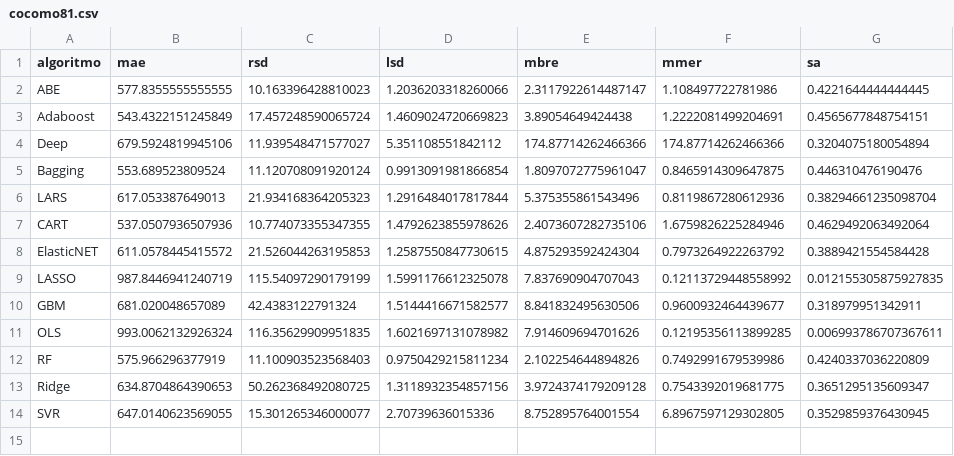
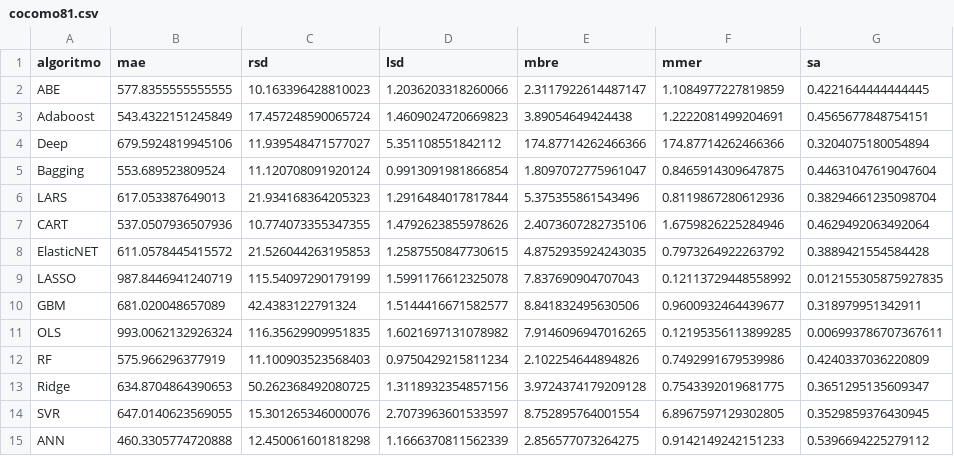
Before and after one commit to albertofernandezs/machine-learning, a CSV file: cocomo81.csv, drawn as a sheet.

Commit message:
actualizacion

```diff
--- a/cocomo81.csv
+++ b/cocomo81.csv
@@ -1,14 +1,15 @@
 algoritmo,mae,rsd,lsd,mbre,mmer,sa
-ABE,577.8355555555555,10.163396428810023,1.2036203318260066,2.3117922614487147,1.108497722781986,0.4221644444444445
+ABE,577.8355555555555,10.163396428810023,1.2036203318260066,2.3117922614487147,1.1084977227819859,0.4221644444444445
 Adaboost,543.4322151245849,17.457248590065724,1.4609024720669823,3.89054649424438,1.2222081499204691,0.4565677848754151
 Deep,679.5924819945106,11.939548471577027,5.351108551842112,174.87714262466366,174.87714262466366,0.3204075180054894
-Bagging,553.689523809524,11.120708091920124,0.9913091981866854,1.8097072775961047,0.8465914309647875,0.446310476190476
+Bagging,553.689523809524,11.120708091920124,0.9913091981866854,1.8097072775961047,0.8465914309647875,0.44631047619047604
 LARS,617.053387649013,21.934168364205323,1.2916484017817844,5.375355861543496,0.8119867280612936,0.38294661235098704
 CART,537.0507936507936,10.774073355347355,1.4792623855978626,2.4073607282735106,1.6759826225284946,0.4629492063492064
-ElasticNET,611.0578445415572,21.526044263195853,1.2587550847730615,4.875293592424304,0.7973264922263792,0.3889421554584428
+ElasticNET,611.0578445415572,21.526044263195853,1.2587550847730615,4.8752935924243035,0.7973264922263792,0.3889421554584428
 LASSO,987.8446941240719,115.54097290179199,1.5991176612325078,7.837690904707043,0.12113729448558992,0.012155305875927835
 GBM,681.020048657089,42.4383122791324,1.5144416671582577,8.841832495630506,0.9600932464439677,0.318979951342911
-OLS,993.0062132926324,116.35629909951835,1.6021697131078982,7.914609694701626,0.12195356113899285,0.006993786707367611
+OLS,993.0062132926324,116.35629909951835,1.6021697131078982,7.9146096947016265,0.12195356113899285,0.006993786707367611
 RF,575.966296377919,11.100903523568403,0.9750429215811234,2.102254644894826,0.7492991679539986,0.4240337036220809
 Ridge,634.8704864390653,50.262368492080725,1.3118932354857156,3.9724374179209128,0.7543392019681775,0.3651295135609347
-SVR,647.0140623569055,15.301265346000077,2.70739636015336,8.752895764001554,6.8967597129302805,0.3529859376430945
+SVR,647.0140623569055,15.301265346000076,2.7073963601533597,8.752895764001554,6.8967597129302805,0.3529859376430945
+ANN,460.3305774720888,12.450061601818298,1.1666370811562339,2.856577073264275,0.9142149242151233,0.5396694225279112
```
